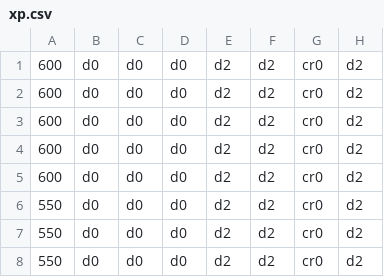
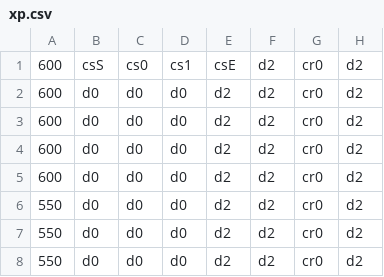
Before and after one commit to sandeepma1/Tappy-Town, a CSV file: Unity/Assets/Resources/PlayerXP/xp.csv, drawn as a sheet; only a part is shown; the diff names each change by its address in the sheet, - before the commit and + after, or states it on an @@ line.

```diff
--- a/Unity/Assets/Resources/PlayerXP/xp.csv
+++ b/Unity/Assets/Resources/PlayerXP/xp.csv
-B1: d0
+B1: csS
-C1: d0
+C1: cs0
-D1: d0
+D1: cs1
-E1: d2
+E1: csE
```
Also changed, not shown: 21 other files.
